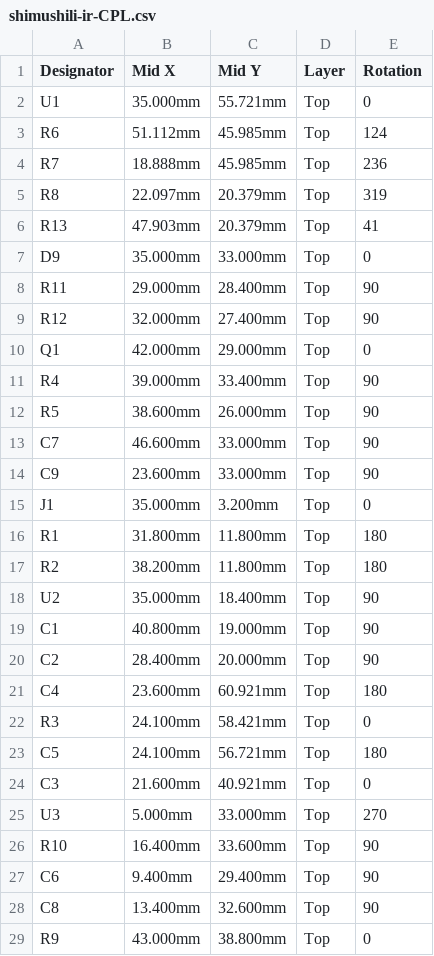
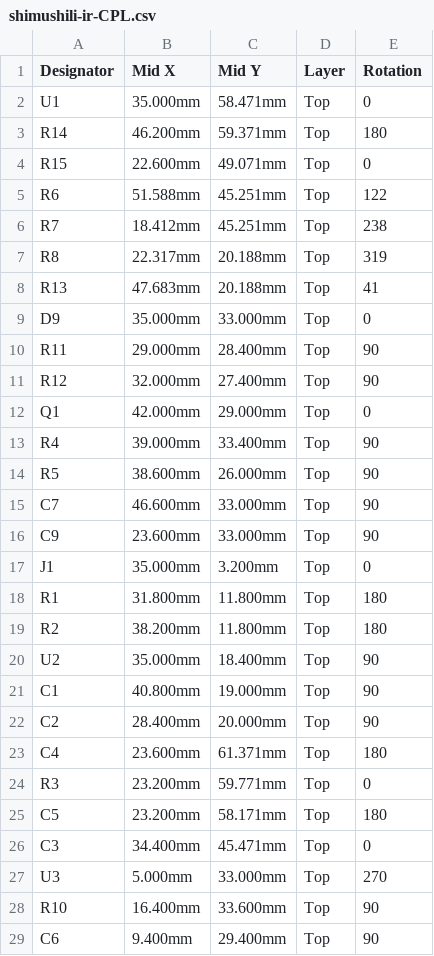
Before and after one commit to ronagayan/shimushili.ir, a CSV file: hardware/output/shimushili-ir-CPL.csv, drawn as a sheet; only a part is shown; the shorter side is filled out with more unchanged rows.

```diff
--- a/hardware/output/shimushili-ir-CPL.csv
+++ b/hardware/output/shimushili-ir-CPL.csv
@@ -1,7 +1,9 @@
 Designator,Mid X,Mid Y,Layer,Rotation
-U1,35.000mm,55.721mm,Top,0
-R6,51.112mm,45.985mm,Top,124
-R7,18.888mm,45.985mm,Top,236
-R8,22.097mm,20.379mm,Top,319
-R13,47.903mm,20.379mm,Top,41
+U1,35.000mm,58.471mm,Top,0
+R14,46.200mm,59.371mm,Top,180
+R15,22.600mm,49.071mm,Top,0
+R6,51.588mm,45.251mm,Top,122
+R7,18.412mm,45.251mm,Top,238
+R8,22.317mm,20.188mm,Top,319
+R13,47.683mm,20.188mm,Top,41
 D9,35.000mm,33.000mm,Top,0
@@ -20,6 +22,6 @@ C1,40.800mm,19.000mm,Top,90
 C2,28.400mm,20.000mm,Top,90
-C4,23.600mm,60.921mm,Top,180
-R3,24.100mm,58.421mm,Top,0
-C5,24.100mm,56.721mm,Top,180
-C3,21.600mm,40.921mm,Top,0
+C4,23.600mm,61.371mm,Top,180
+R3,23.200mm,59.771mm,Top,0
+C5,23.200mm,58.171mm,Top,180
+C3,34.400mm,45.471mm,Top,0
 U3,5.000mm,33.000mm,Top,270
```
Also changed, not shown: hardware/output/shimushili-ir-BOM.csv, hardware/output/shimushili-ir-netlist.csv, 25 other files.
